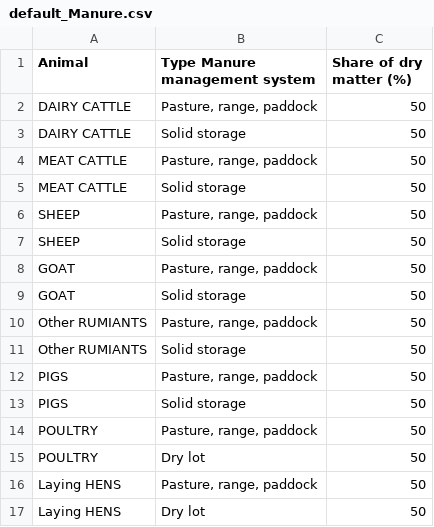
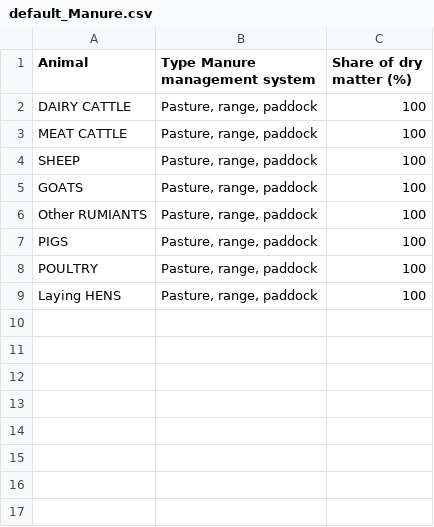
Before and after one commit to tsig-idr/navigator-tool, a CSV file: tmp/G3/default_Manure.csv, drawn as a sheet.

```diff
--- a/tmp/G3/default_Manure.csv
+++ b/tmp/G3/default_Manure.csv
@@ -1,17 +1,9 @@
 Animal;Type Manure management system;Share of dry matter (%)
-DAIRY CATTLE;Pasture, range, paddock;50
-DAIRY CATTLE;Solid storage;50
-MEAT CATTLE;Pasture, range, paddock;50
-MEAT CATTLE;Solid storage;50
-SHEEP;Pasture, range, paddock;50
-SHEEP;Solid storage;50
-GOAT;Pasture, range, paddock;50
-GOAT;Solid storage;50
-Other RUMIANTS;Pasture, range, paddock;50
-Other RUMIANTS;Solid storage;50
-PIGS;Pasture, range, paddock;50
-PIGS;Solid storage;50
-POULTRY;Pasture, range, paddock;50
-POULTRY;Dry lot;50
-Laying HENS;Pasture, range, paddock;50
-Laying HENS;Dry lot;50
+DAIRY CATTLE;Pasture, range, paddock;100
+MEAT CATTLE;Pasture, range, paddock;100
+SHEEP;Pasture, range, paddock;100
+GOATS;Pasture, range, paddock;100
+Other RUMIANTS;Pasture, range, paddock;100
+PIGS;Pasture, range, paddock;100
+POULTRY;Pasture, range, paddock;100
+Laying HENS;Pasture, range, paddock;100
```
Also changed, not shown: 6 other files.
